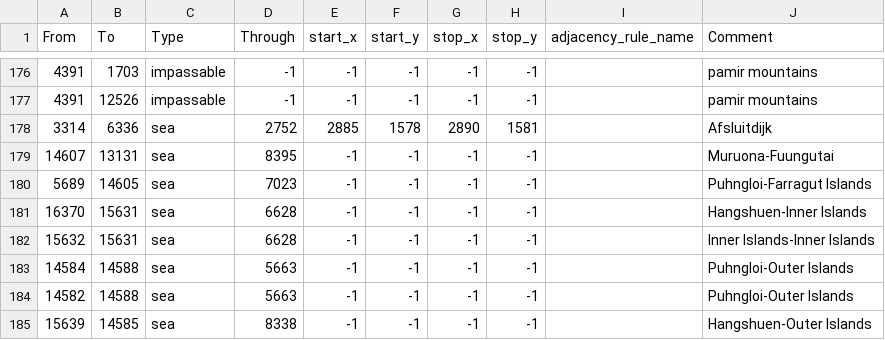
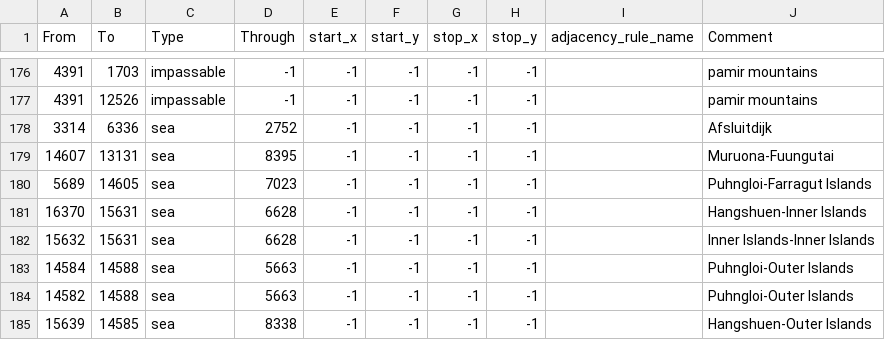
Before and after one commit to Thursasprengir/AtlantisMuLemuria, a CSV file: map/adjacencies.csv, drawn as a sheet; only a part is shown, gaps mark what is left out.

Commit message:
Update adjacencies.csv

```diff
--- a/map/adjacencies.csv
+++ b/map/adjacencies.csv
@@ -177,3 +177,3 @@ From;To;Type;Through;start_x;start_y;stop_x;stop_y;adjacency_rule_name;Comment
 4391;12526;impassable;-1;-1;-1;-1;-1;;pamir mountains
-3314;6336;sea;2752;2885;1578;2890;1581;;Afsluitdijk
+3314;6336;sea;2752;-1;-1;-1;-1;;Afsluitdijk
 14607;13131;sea;8395;-1;-1;-1;-1;;Muruona-Fuungutai
```
